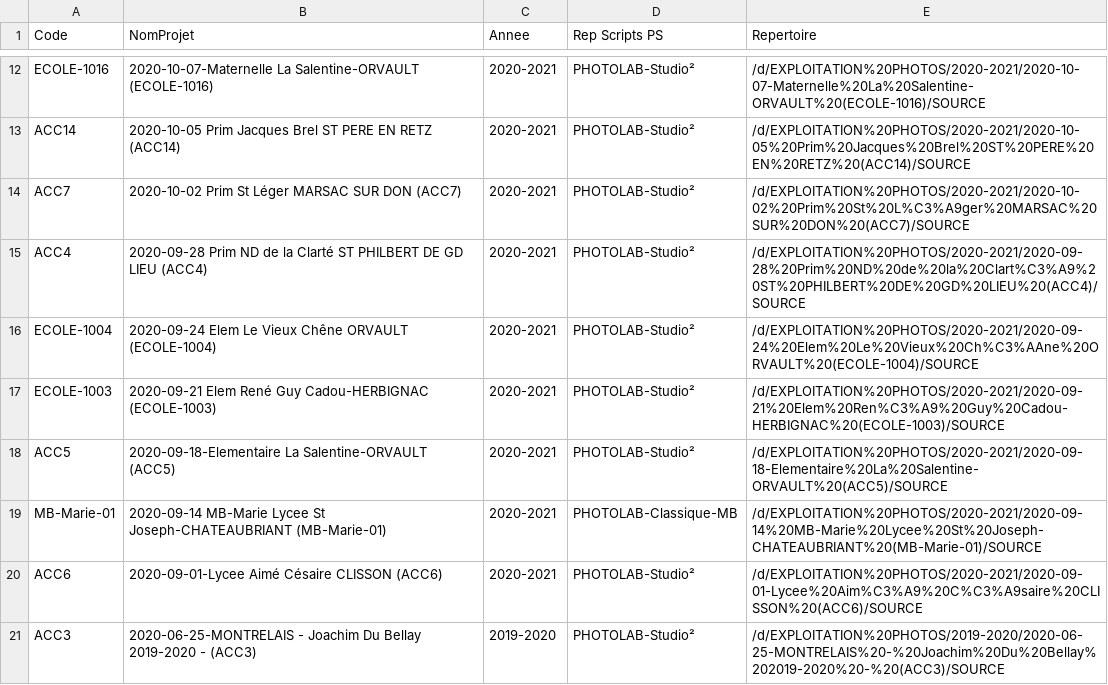
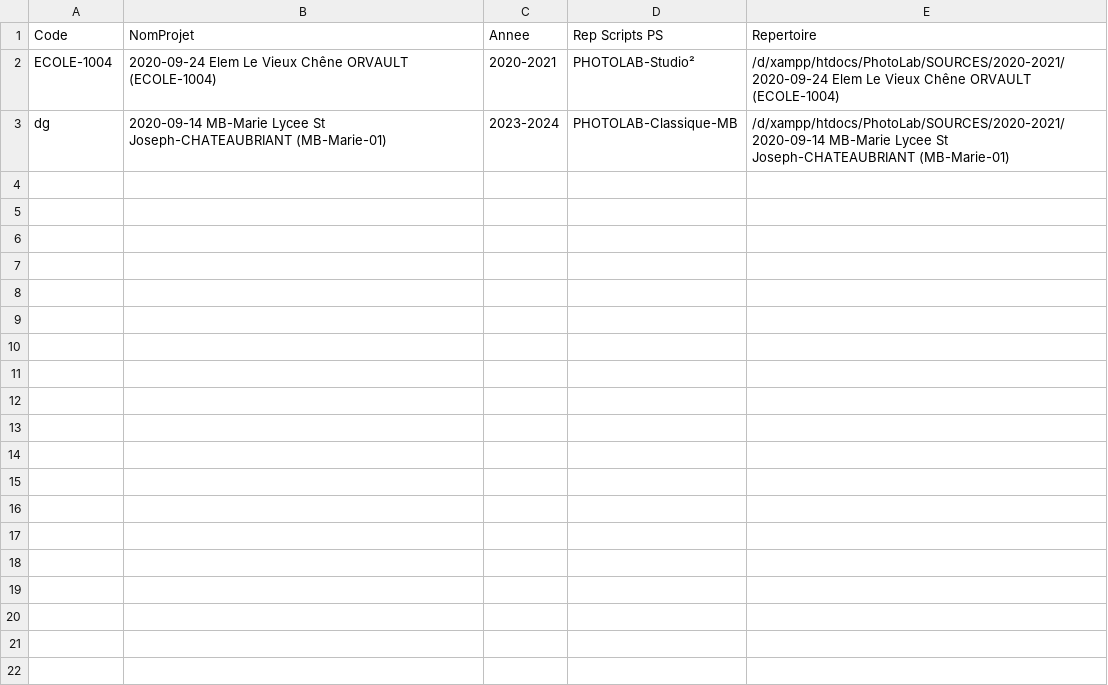
Before and after one commit to PLeray/Code, a CSV file: Sources.csv, drawn as a sheet; only a part is shown, gaps mark what is left out; removed rows and columns are numbered as before the commit, all else as after; the diff covers the shown part only; the diff names each change by its address in the sheet, - before the commit and + after, or states it on an @@ line.

Commit message:
Ajustement ajout sources + Simple rep predefini /SOURCES

```diff
--- a/Sources.csv
+++ b/Sources.csv
-row 12: ECOLE-1016 | 2020-10-07-Maternelle La Salentine-ORVAULT (ECOLE-1016) | 2020-2021 | PHOTOLAB-Studio² | /d/EXPLOITATION%20PHOTOS/2020-2021/2020-10-07-Maternelle%20La%20Salentine-ORVAULT%20(ECOLE-1016)/SOURCE
-row 13: ACC14 | 2020-10-05 Prim Jacques Brel ST PERE EN RETZ (ACC14) | 2020-2021 | PHOTOLAB-Studio² | /d/EXPLOITATION%20PHOTOS/2020-2021/2020-10-05%20Prim%20Jacques%20Brel%20ST%20PERE%20EN%20RETZ%20(ACC14)/SOURCE
-row 14: ACC7 | 2020-10-02 Prim St Léger MARSAC SUR DON (ACC7) | 2020-2021 | PHOTOLAB-Studio² | /d/EXPLOITATION%20PHOTOS/2020-2021/2020-10-02%20Prim%20St%20L%C3%A9ger%20MARSAC%20SUR%20DON%20(ACC7)/SOURCE
-row 15: ACC4 | 2020-09-28 Prim ND de la Clarté ST PHILBERT DE GD LIEU (ACC4) | 2020-2021 | PHOTOLAB-Studio² | /d/EXPLOITATION%20PHOTOS/2020-2021/2020-09-28%20Prim%20ND%20de%20la%20Clart%C3%A9%20ST%20PHILBERT%20DE%20GD%20LIEU%20(ACC4)/SOURCE
-E2 (Repertoire): /d/EXPLOITATION%20PHOTOS/2020-2021/2020-09-24%20Elem%20Le%20Vieux%20Ch%C3%AAne%20ORVAULT%20(ECOLE-1004)/SOURCE
+E2 (Repertoire): /d/xampp/htdocs/PhotoLab/SOURCES/2020-2021/2020-09-24 Elem Le Vieux Chêne ORVAULT (ECOLE-1004)
-row 17: ECOLE-1003 | 2020-09-21 Elem René Guy Cadou-HERBIGNAC (ECOLE-1003) | 2020-2021 | PHOTOLAB-Studio² | /d/EXPLOITATION%20PHOTOS/2020-2021/2020-09-21%20Elem%20Ren%C3%A9%20Guy%20Cadou-HERBIGNAC%20(ECOLE-1003)/SOURCE
-row 18: ACC5 | 2020-09-18-Elementaire La Salentine-ORVAULT (ACC5) | 2020-2021 | PHOTOLAB-Studio² | /d/EXPLOITATION%20PHOTOS/2020-2021/2020-09-18-Elementaire%20La%20Salentine-ORVAULT%20(ACC5)/SOURCE
-A3 (Code): MB-Marie-01
+A3 (Code): dg
-C3 (Annee): 2020-2021
+C3 (Annee): 2023-2024
-E3 (Repertoire): /d/EXPLOITATION%20PHOTOS/2020-2021/2020-09-14%20MB-Marie%20Lycee%20St%20Joseph-CHATEAUBRIANT%20(MB-Marie-01)/SOURCE
+E3 (Repertoire): /d/xampp/htdocs/PhotoLab/SOURCES/2020-2021/2020-09-14 MB-Marie Lycee St Joseph-CHATEAUBRIANT (MB-Marie-01)
-row 20: ACC6 | 2020-09-01-Lycee Aimé Césaire CLISSON (ACC6) | 2020-2021 | PHOTOLAB-Studio² | /d/EXPLOITATION%20PHOTOS/2020-2021/2020-09-01-Lycee%20Aim%C3%A9%20C%C3%A9saire%20CLISSON%20(ACC6)/SOURCE
-row 21: ACC3 | 2020-06-25-MONTRELAIS - Joachim Du Bellay 2019-2020 - (ACC3) | 2019-2020 | PHOTOLAB-Studio² | /d/EXPLOITATION%20PHOTOS/2019-2020/2020-06-25-MONTRELAIS%20-%20Joachim%20Du%20Bellay%202019-2020%20-%20(ACC3)/SOURCE
```
Also changed, not shown: 10 removed rows elsewhere in this file, 3 other files.
